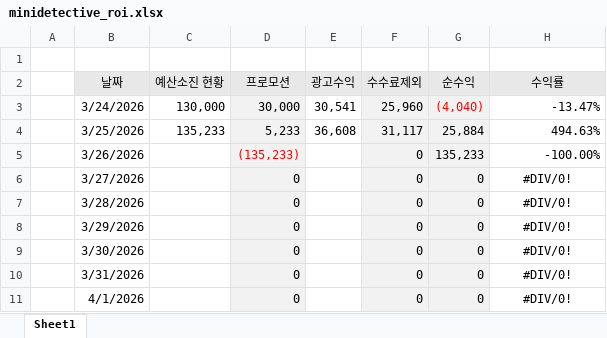
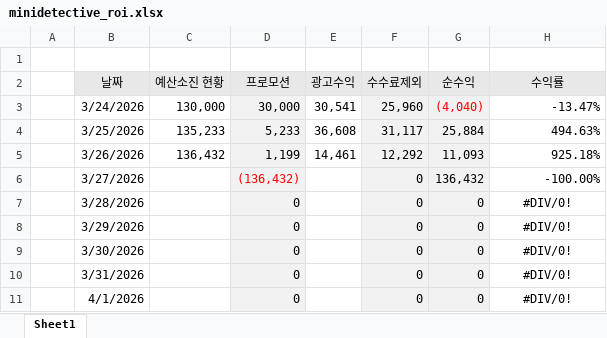
Before and after one commit to jsy3/minidetective, an Excel workbook: minidetective_roi.xlsx, sheet Sheet1, drawn as a sheet; only a part is shown; values as stored, in another font and other column widths than the file's, no borders; conditional formats not drawn; the diff names each change by its address in the sheet, - before the commit and + after, or states it on an @@ line.

```diff
--- a/minidetective_roi.xlsx (sheet Sheet1)
+++ b/minidetective_roi.xlsx (sheet Sheet1)
-C5 (예산소진 현황): (empty)
+C5 (예산소진 현황): 136,432
-D5 (프로모션): (135,233)
+D5 (프로모션): 1,199
-D5 text colour: #FF0000
+D5 text colour: black
-E5 (광고수익): (empty)
+E5 (광고수익): 14,461
-F5 (수수료제외): 0
+F5 (수수료제외): 12,292
-G5 (순수익): 135,233
+G5 (순수익): 11,093
-H5 (수익률): -100.00%
+H5 (수익률): 925.18%
-D6 (프로모션): 0
+D6 (프로모션): (136,432)
-D6 text colour: black
+D6 text colour: #FF0000
-G6 (순수익): 0
+G6 (순수익): 136,432
-H6 (수익률): #DIV/0!
+H6 (수익률): -100.00%
-H6 alignment: center
+H6 alignment: right
```
Also changed, not shown: 10 other files.
